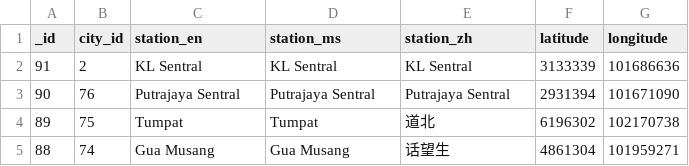
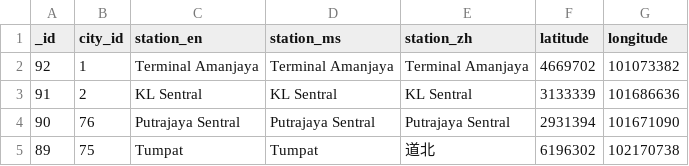
Before and after one commit to sweetiepiggy/Raspberry-Bus-Malaysia, a CSV file: stations.csv, drawn as a sheet; only a part is shown; the shorter side is filled out with more unchanged rows; the diff names each change by its address in the sheet, - before the commit and + after, or states it on an @@ line.

Commit message:
added Terminal Amanjaya, Ipoh

```diff
--- a/stations.csv
+++ b/stations.csv
+row 2: 92 | 1 | Terminal Amanjaya | Terminal Amanjaya | Terminal Amanjaya | 4669702 | 101073382
```
